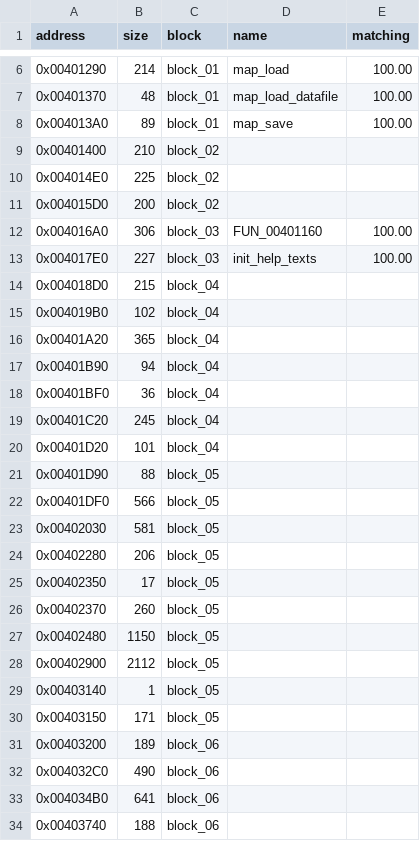
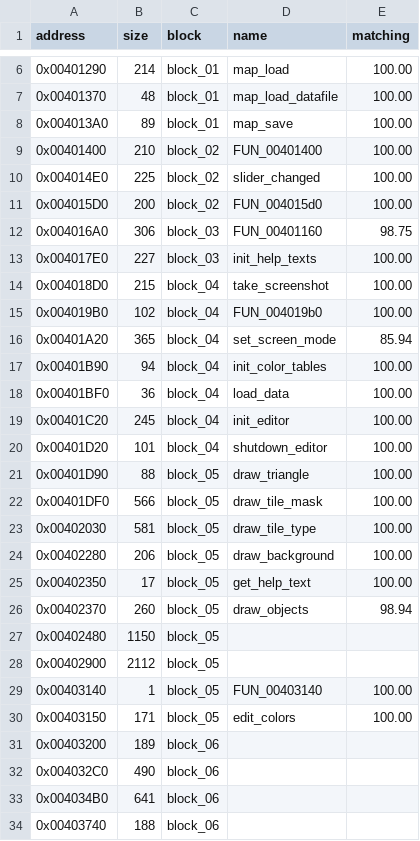
Before and after one commit to SailorSnoW/happy-decomp, a CSV file: notes/data/progress-maped.csv, drawn as a sheet; only a part is shown, gaps mark what is left out.

```diff
--- a/notes/data/progress-maped.csv
+++ b/notes/data/progress-maped.csv
@@ -8,24 +8,24 @@ address,size,block,name,matching
 0x004013A0,89,block_01,map_save,100.00
-0x00401400,210,block_02,,
-0x004014E0,225,block_02,,
-0x004015D0,200,block_02,,
-0x004016A0,306,block_03,FUN_00401160,100.00
+0x00401400,210,block_02,FUN_00401400,100.00
+0x004014E0,225,block_02,slider_changed,100.00
+0x004015D0,200,block_02,FUN_004015d0,100.00
+0x004016A0,306,block_03,FUN_00401160,98.75
 0x004017E0,227,block_03,init_help_texts,100.00
-0x004018D0,215,block_04,,
-0x004019B0,102,block_04,,
-0x00401A20,365,block_04,,
-0x00401B90,94,block_04,,
-0x00401BF0,36,block_04,,
-0x00401C20,245,block_04,,
-0x00401D20,101,block_04,,
-0x00401D90,88,block_05,,
-0x00401DF0,566,block_05,,
-0x00402030,581,block_05,,
-0x00402280,206,block_05,,
-0x00402350,17,block_05,,
-0x00402370,260,block_05,,
+0x004018D0,215,block_04,take_screenshot,100.00
+0x004019B0,102,block_04,FUN_004019b0,100.00
+0x00401A20,365,block_04,set_screen_mode,85.94
+0x00401B90,94,block_04,init_color_tables,100.00
+0x00401BF0,36,block_04,load_data,100.00
+0x00401C20,245,block_04,init_editor,100.00
+0x00401D20,101,block_04,shutdown_editor,100.00
+0x00401D90,88,block_05,draw_triangle,100.00
+0x00401DF0,566,block_05,draw_tile_mask,100.00
+0x00402030,581,block_05,draw_tile_type,100.00
+0x00402280,206,block_05,draw_background,100.00
+0x00402350,17,block_05,get_help_text,100.00
+0x00402370,260,block_05,draw_objects,98.94
 0x00402480,1150,block_05,,
 0x00402900,2112,block_05,,
-0x00403140,1,block_05,,
-0x00403150,171,block_05,,
+0x00403140,1,block_05,FUN_00403140,100.00
+0x00403150,171,block_05,edit_colors,100.00
 0x00403200,189,block_06,,
```
Also changed, not shown: 7 other files.
